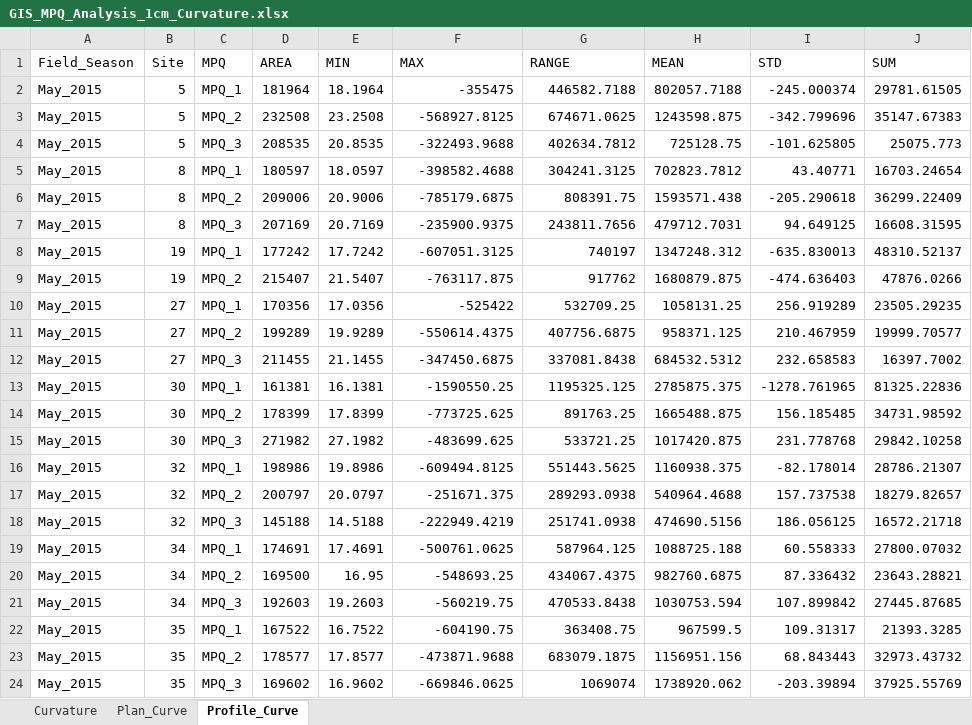
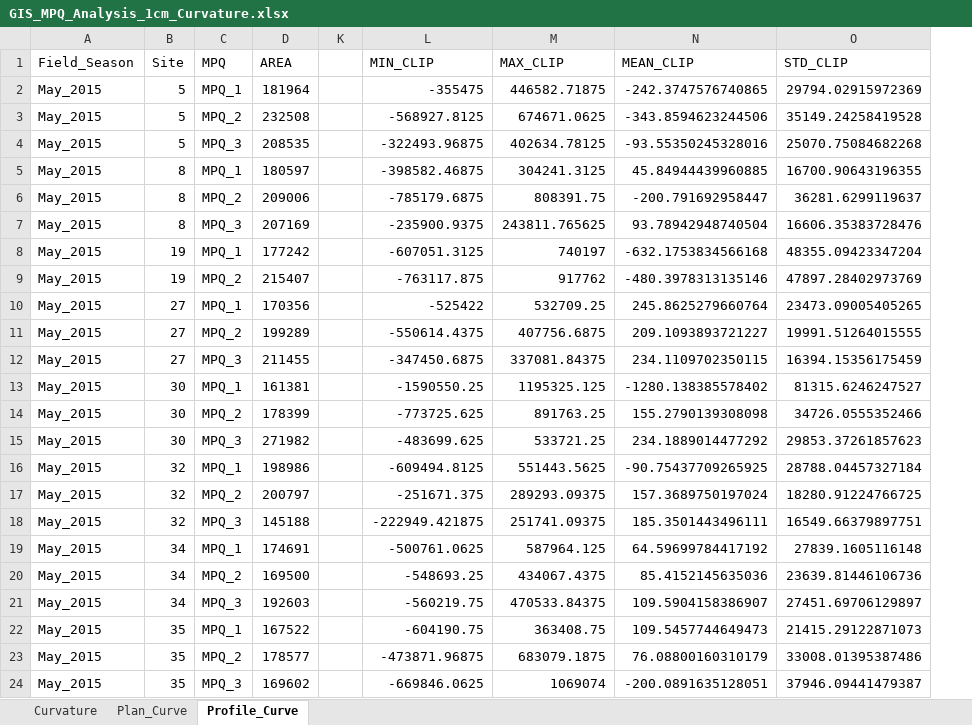
Before and after one commit to johnhrburns/kiritimati_3D_Mosaic, an Excel workbook: data/GIS_MPQ_Analysis_1cm_Curvature.xlsx, sheet Profile_Curve, drawn as a sheet; values as stored, in another font and other column widths than the file's, no cell formats; removed rows and columns are numbered as before the commit, all else as after; the diff names each change by its address in the sheet, - before the commit and + after, or states it on an @@ line.

Commit message:
Updated 2015 curvature values with clip method

```diff
--- a/data/GIS_MPQ_Analysis_1cm_Curvature.xlsx (sheet Profile_Curve)
+++ b/data/GIS_MPQ_Analysis_1cm_Curvature.xlsx (sheet Profile_Curve)
@@ column E (MIN) hidden, rows 2-24: 18.1964 | 23.2508 | 20.8535 | 18.0597 | 20.9006 | 20.7169 | 17.7242 | 21.5407 | 17.0356 | 19.9289 | 21.1455 | 16.1381 | 17.8399 | 27.1982 | 19.8986 | 20.0797 | 14.5188 | 17.4691 | 16.95 | 19.2603 | 16.7522 | 17.8577 | 16.9602 @@
+column K, empty
@@ column H (MEAN) hidden, rows 2-24: 802057.7188 | 1243598.875 | 725128.75 | 702823.7812 | 1593571.438 | 479712.7031 | 1347248.312 | 1680879.875 | 1058131.25 | 958371.125 | 684532.5312 | 2785875.375 | 1665488.875 | 1017420.875 | 1160938.375 | 540964.4688 | 474690.5156 | 1088725.188 | 982760.6875 | 1030753.594 | 967599.5 | 1156951.156 | 1738920.062 @@
@@ column I (STD) hidden, rows 2-24: -245.000374 | -342.799696 | -101.625805 | 43.40771 | -205.290618 | 94.649125 | -635.830013 | -474.636403 | 256.919289 | 210.467959 | 232.658583 | -1278.761965 | 156.185485 | 231.778768 | -82.178014 | 157.737538 | 186.056125 | 60.558333 | 87.336432 | 107.899842 | 109.31317 | 68.843443 | -203.39894 @@
@@ column J (SUM) hidden, rows 2-24: 29781.61505 | 35147.67383 | 25075.773 | 16703.24654 | 36299.22409 | 16608.31595 | 48310.52137 | 47876.0266 | 23505.29235 | 19999.70577 | 16397.7002 | 81325.22836 | 34731.98592 | 29842.10258 | 28786.21307 | 18279.82657 | 16572.21718 | 27800.07032 | 23643.28821 | 27445.87685 | 21393.3285 | 32973.43732 | 37925.55769 @@
+column N (MEAN_CLIP), rows 2-24: -242.3747576740865 | -343.8594623244506 | -93.55350245328016 | 45.84944439960885 | -200.791692958447 | 93.78942948740504 | -632.1753834566168 | -480.3978313135146 | 245.8625279660764 | 209.1093893721227 | 234.1109702350115 | -1280.138385578402 | 155.2790139308098 | 234.1889014477292 | -90.75437709265925 | 157.3689750197024 | 185.3501443496111 | 64.59699784417192 | 85.4152145635036 | 109.5904158386907 | 109.5457744649473 | 76.08800160310179 | -200.0891635128051
+column O (STD_CLIP), rows 2-24: 29794.02915972369 | 35149.24258419528 | 25070.75084682268 | 16700.90643196355 | 36281.6299119637 | 16606.35383728476 | 48355.09423347204 | 47897.28402973769 | 23473.09005405265 | 19991.51264015555 | 16394.15356175459 | 81315.6246247527 | 34726.0555352466 | 29853.37261857623 | 28788.04457327184 | 18280.91224766725 | 16549.66379897751 | 27839.1605116148 | 23639.81446106736 | 27451.69706129897 | 21415.29122871073 | 33008.01395387486 | 37946.09441479387
-L1: MAX
+L1: MIN_CLIP
-M1: RANGE
+M1: MAX_CLIP
-M2 (MAX_CLIP): 446582.7188
+M2 (MAX_CLIP): 446582.71875
-L4 (MIN_CLIP): -322493.9688
+L4 (MIN_CLIP): -322493.96875
-M4 (MAX_CLIP): 402634.7812
+M4 (MAX_CLIP): 402634.78125
-L5 (MIN_CLIP): -398582.4688
+L5 (MIN_CLIP): -398582.46875
-M7 (MAX_CLIP): 243811.7656
+M7 (MAX_CLIP): 243811.765625
-M12 (MAX_CLIP): 337081.8438
+M12 (MAX_CLIP): 337081.84375
-M17 (MAX_CLIP): 289293.0938
+M17 (MAX_CLIP): 289293.09375
-L18 (MIN_CLIP): -222949.4219
+L18 (MIN_CLIP): -222949.421875
-M18 (MAX_CLIP): 251741.0938
+M18 (MAX_CLIP): 251741.09375
-M21 (MAX_CLIP): 470533.8438
+M21 (MAX_CLIP): 470533.84375
-L23 (MIN_CLIP): -473871.9688
+L23 (MIN_CLIP): -473871.96875
```
Also changed, not shown: sheet Plan_Curve, sheet Curvature, cell formats.
